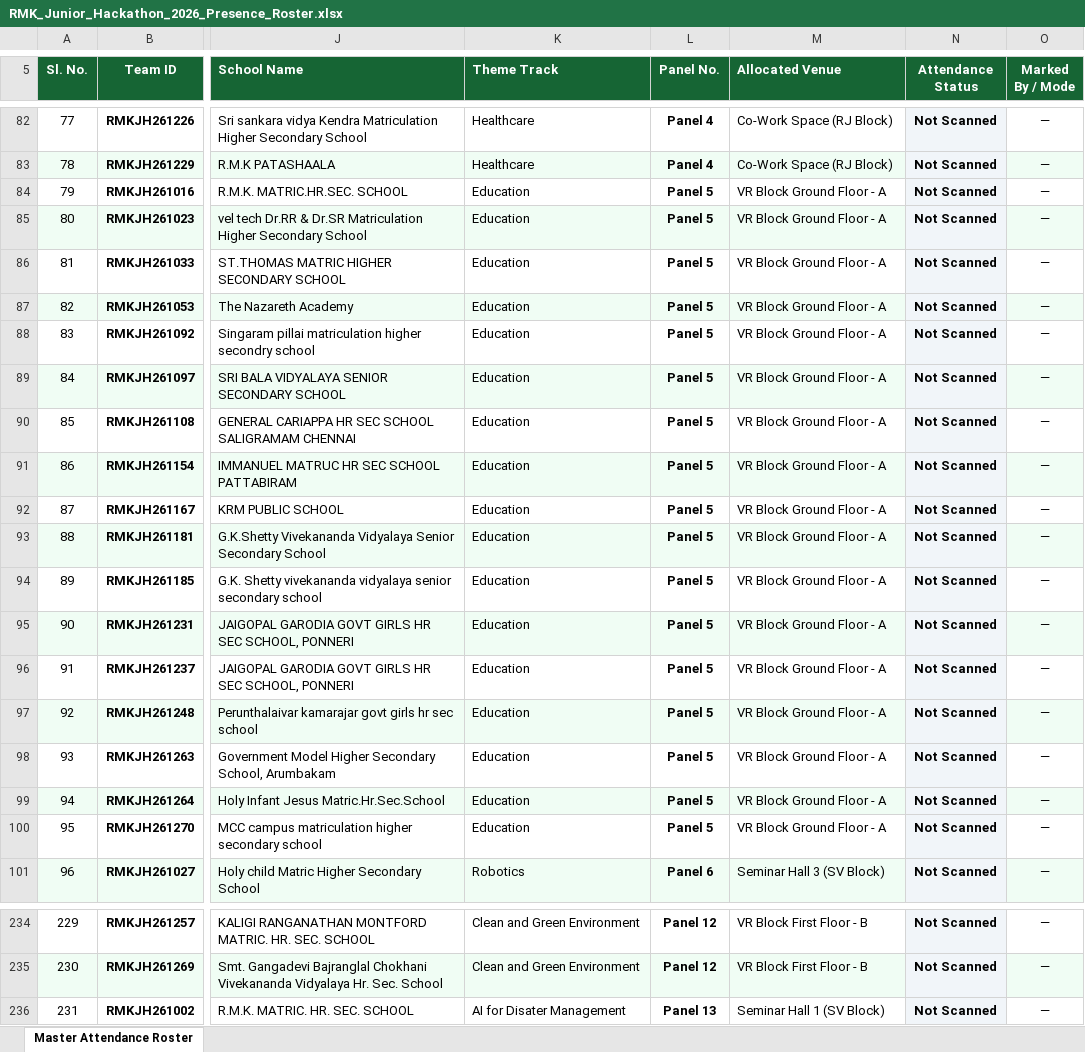
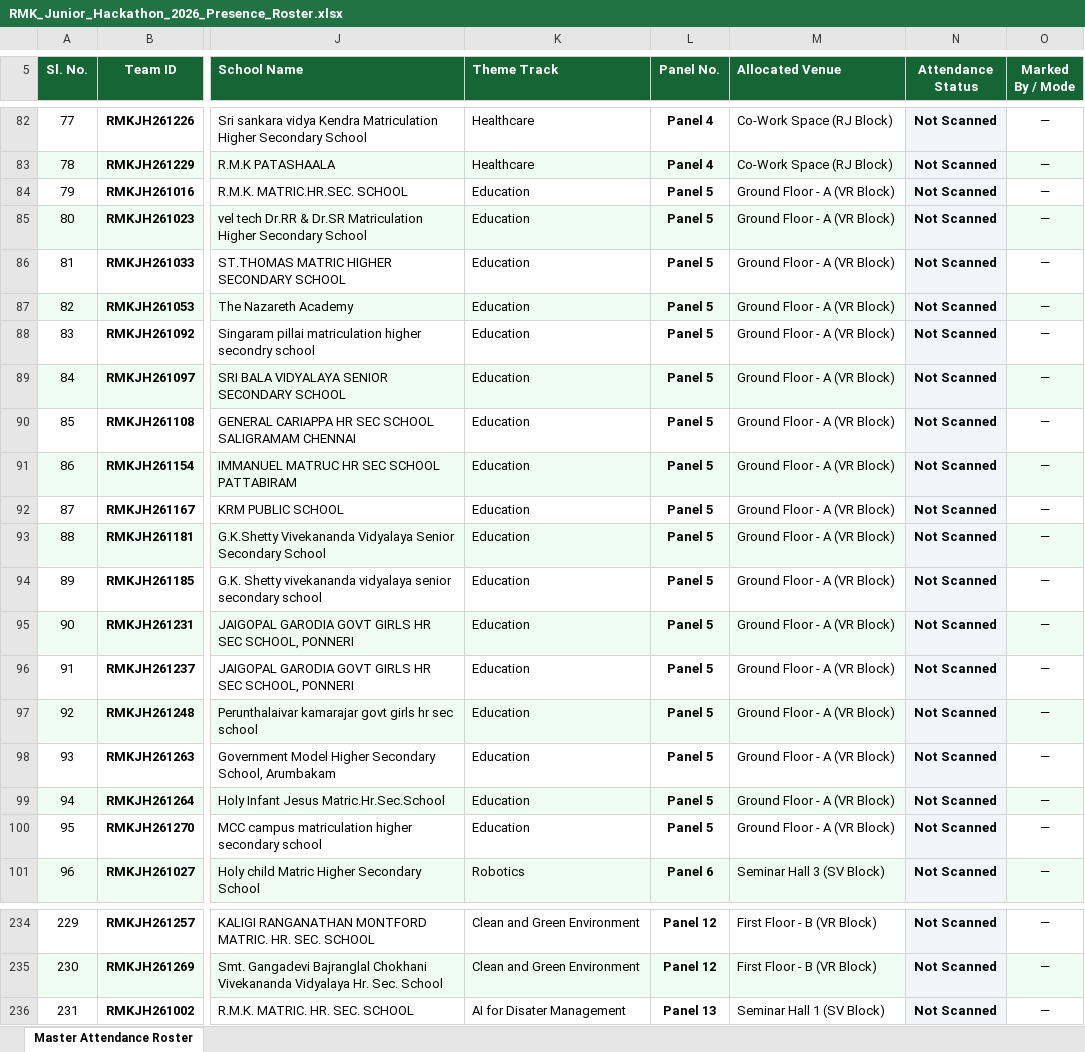
Before and after one commit to krish-mehta-01/rmk-jr-hackathon-2026, an Excel workbook: public/exports/RMK_Junior_Hackathon_2026_Presence_Roster.xlsx, sheet Master Attendance Roster, drawn as a sheet; only a part is shown, gaps mark what is left out; values as stored, in another font and other column widths than the file's, no borders; charts and pictures not drawn; the diff covers the shown part only; the diff names each change by its address in the sheet, - before the commit and + after, or states it on an @@ line.

```diff
--- a/public/exports/RMK_Junior_Hackathon_2026_Presence_Roster.xlsx (sheet Master Attendance Roster)
+++ b/public/exports/RMK_Junior_Hackathon_2026_Presence_Roster.xlsx (sheet Master Attendance Roster)
-M84:M100 (Allocated Venue): VR Block Ground Floor - A
+M84:M100 (Allocated Venue): Ground Floor - A (VR Block)
-M234:M235 (Allocated Venue): VR Block First Floor - B
+M234:M235 (Allocated Venue): First Floor - B (VR Block)
```
Also changed, not shown: 68 edited cells elsewhere in this sheet, RMK_Junior_Hackathon_2026_Presence_Roster.xlsx, RMK_Junior_Hackathon_2026_Venue_Wise_Teams.xlsx, 4 other files.
